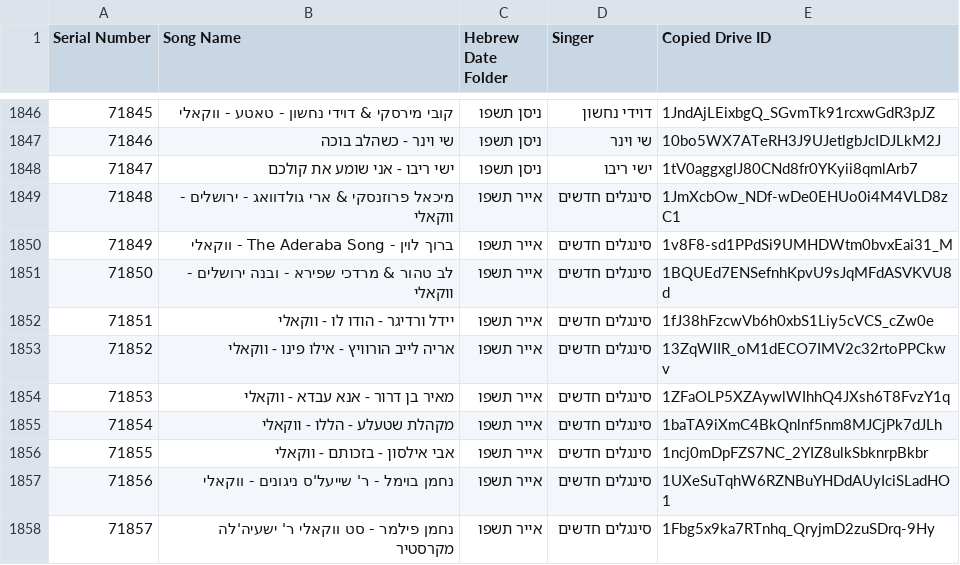
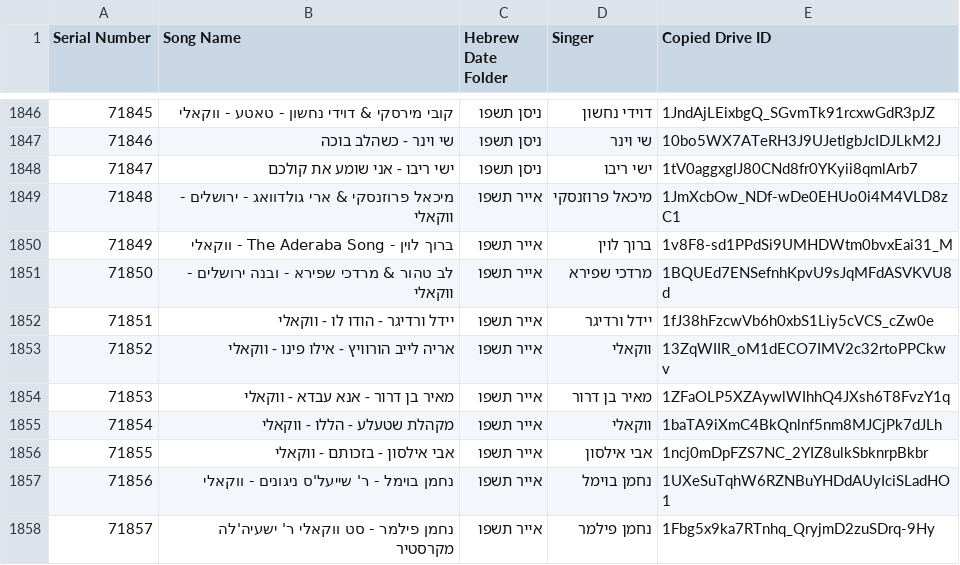
Before and after one commit to NHLOCAL/shir-bot, a CSV file: drive_data/new-songs.csv, drawn as a sheet; only a part is shown, gaps mark what is left out.

```diff
--- a/drive_data/new-songs.csv
+++ b/drive_data/new-songs.csv
@@ -1848,11 +1848,11 @@ Serial Number,Song Name,Hebrew Date Folder,Singer,Copied Drive ID
 71847,ישי ריבו - אני שומע את קולכם,ניסן תשפו,ישי ריבו,1tV0aggxglJ80CNd8fr0YKyii8qmlArb7
-71848,מיכאל פרוזנסקי & ארי גולדוואג - ירושלים - ווקאלי,אייר תשפו,סינגלים חדשים,1JmXcbOw_NDf-wDe0EHUo0i4M4VLD8zC1
-71849,ברוך לוין - The Aderaba Song - ווקאלי,אייר תשפו,סינגלים חדשים,1v8F8-sd1PPdSi9UMHDWtm0bvxEai31_M
-71850,לב טהור & מרדכי שפירא - ובנה ירושלים - ווקאלי,אייר תשפו,סינגלים חדשים,1BQUEd7ENSefnhKpvU9sJqMFdASVKVU8d
-71851,יידל ורדיגר - הודו לו - ווקאלי,אייר תשפו,סינגלים חדשים,1fJ38hFzcwVb6h0xbS1Liy5cVCS_cZw0e
-71852,אריה לייב הורוויץ - אילו פינו - ווקאלי,אייר תשפו,סינגלים חדשים,13ZqWIIR_oM1dECO7IMV2c32rtoPPCkwv
-71853,מאיר בן דרור - אנא עבדא - ווקאלי,אייר תשפו,סינגלים חדשים,1ZFaOLP5XZAywlWIhhQ4JXsh6T8FvzY1q
-71854,מקהלת שטעלע - הללו - ווקאלי,אייר תשפו,סינגלים חדשים,1baTA9iXmC4BkQnlnf5nm8MJCjPk7dJLh
-71855,אבי אילסון - בזכותם - ווקאלי,אייר תשפו,סינגלים חדשים,1ncj0mDpFZS7NC_2YIZ8ulkSbknrpBkbr
-71856,נחמן בוימל - ר' שייעל'ס ניגונים - ווקאלי,אייר תשפו,סינגלים חדשים,1UXeSuTqhW6RZNBuYHDdAUyIciSLadHO1
-71857,נחמן פילמר - סט ווקאלי ר' ישעיה'לה מקרסטיר,אייר תשפו,סינגלים חדשים,1Fbg5x9ka7RTnhq_QryjmD2zuSDrq-9Hy
+71848,מיכאל פרוזנסקי & ארי גולדוואג - ירושלים - ווקאלי,אייר תשפו,מיכאל פרוזנסקי,1JmXcbOw_NDf-wDe0EHUo0i4M4VLD8zC1
+71849,ברוך לוין - The Aderaba Song - ווקאלי,אייר תשפו,ברוך לוין,1v8F8-sd1PPdSi9UMHDWtm0bvxEai31_M
+71850,לב טהור & מרדכי שפירא - ובנה ירושלים - ווקאלי,אייר תשפו,מרדכי שפירא,1BQUEd7ENSefnhKpvU9sJqMFdASVKVU8d
+71851,יידל ורדיגר - הודו לו - ווקאלי,אייר תשפו,יידל ורדיגר,1fJ38hFzcwVb6h0xbS1Liy5cVCS_cZw0e
+71852,אריה לייב הורוויץ - אילו פינו - ווקאלי,אייר תשפו,ווקאלי,13ZqWIIR_oM1dECO7IMV2c32rtoPPCkwv
+71853,מאיר בן דרור - אנא עבדא - ווקאלי,אייר תשפו,מאיר בן דרור,1ZFaOLP5XZAywlWIhhQ4JXsh6T8FvzY1q
+71854,מקהלת שטעלע - הללו - ווקאלי,אייר תשפו,ווקאלי,1baTA9iXmC4BkQnlnf5nm8MJCjPk7dJLh
+71855,אבי אילסון - בזכותם - ווקאלי,אייר תשפו,אבי אילסון,1ncj0mDpFZS7NC_2YIZ8ulkSbknrpBkbr
+71856,נחמן בוימל - ר' שייעל'ס ניגונים - ווקאלי,אייר תשפו,נחמן בוימל,1UXeSuTqhW6RZNBuYHDdAUyIciSLadHO1
+71857,נחמן פילמר - סט ווקאלי ר' ישעיה'לה מקרסטיר,אייר תשפו,נחמן פילמר,1Fbg5x9ka7RTnhq_QryjmD2zuSDrq-9Hy
```
Also changed, not shown: 1 other file.
